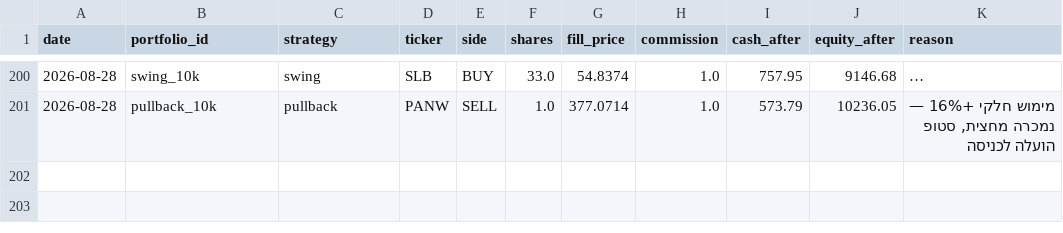
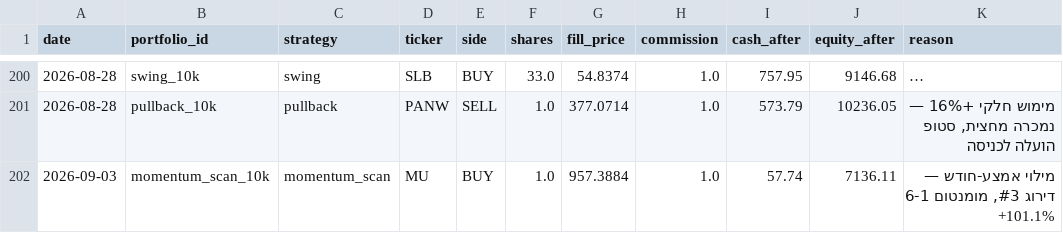
Before and after one commit to funzi7/agent-memory, a CSV file: paper-trader/trades.csv, drawn as a sheet; only a part is shown, gaps mark what is left out; long unchanged cells end in …; the diff names each change by its address in the sheet, - before the commit and + after, or states it on an @@ line.

Commit message:
paper-trader state: 2026-09-05

```diff
--- a/paper-trader/trades.csv
+++ b/paper-trader/trades.csv
+row 202: 2026-09-03 | momentum_scan_10k | momentum_scan | MU | BUY | 1.0 | 957.3884 | 1.0 | 57.74 | 7136.11 | מילוי אמצע-חודש — דירוג #3, מומנטום 6-1 +101.1%
```
